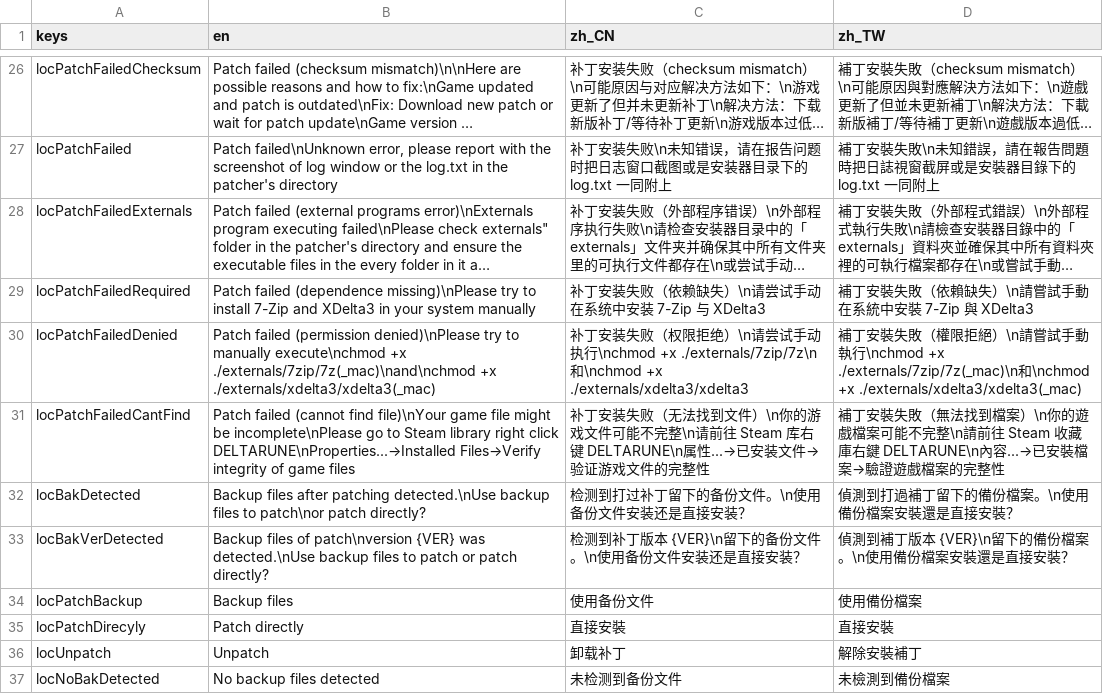
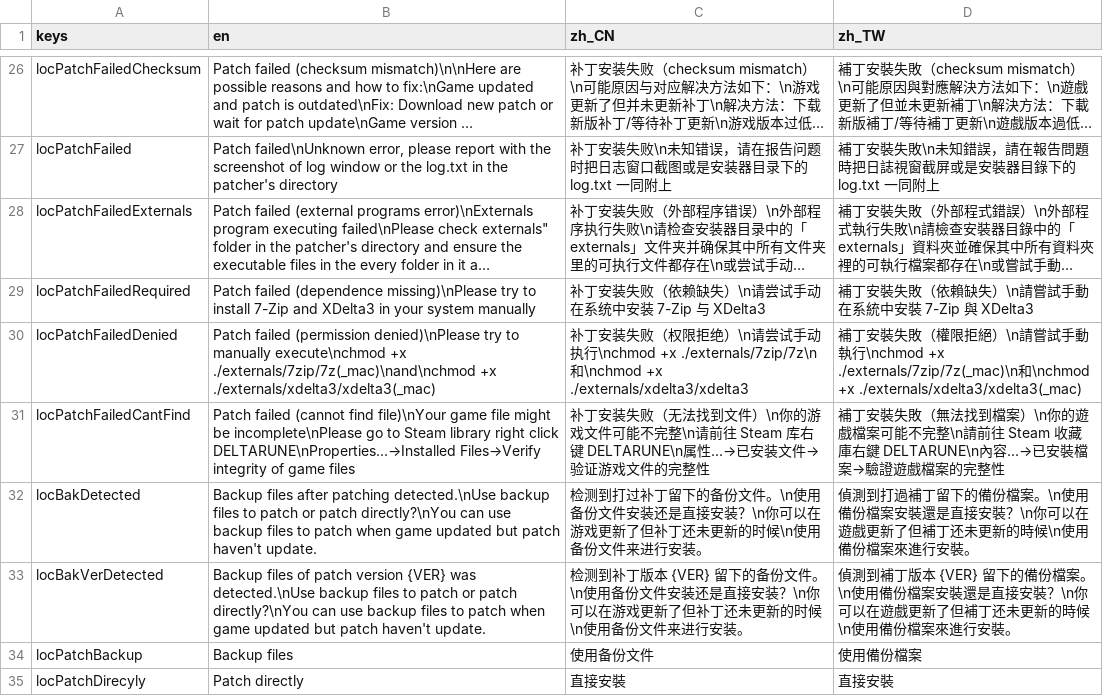
Before and after one commit to gm3dr/DeltaruneChinesePatcher, a CSV file: Locale/loc.csv, drawn as a sheet; only a part is shown, gaps mark what is left out; the shorter side is filled out with more unchanged rows; long unchanged cells end in ….

```diff
--- a/Locale/loc.csv
+++ b/Locale/loc.csv
@@ -31,4 +31,4 @@ locPatchFailedDenied,Patch failed (permission denied)\nPlease try to manually ex
 locPatchFailedCantFind,Patch failed (cannot find file)\nYour game file might be incomplete\nPlease go to Steam library right click DELTARUNE\nProperties...→Installed Files→Verify integrity of game files,补丁安装失败（无法找到文件）\n你的游戏文件可能不完整\n请前往 Steam 库右键 DELTARUNE\n属性...→已安装文件→验证游戏文件的完整性,補丁安裝失敗（無法找到檔案）\n你的遊戲檔案可能不完整\n請前往 Steam 收藏庫右鍵 DELTARUNE\n內容...→已安裝檔案→驗證遊戲檔案的完整性
-locBakDetected,"Backup files after patching detected.\nUse backup files to patch\nor patch directly?",检测到打过补丁留下的备份文件。\n使用备份文件安装还是直接安装？,偵測到打過補丁留下的備份檔案。\n使用備份檔案安裝還是直接安裝？
-locBakVerDetected,"Backup files of patch\nversion {VER} was detected.\nUse backup files to patch or patch　directly?",检测到补丁版本 {VER}\n留下的备份文件。\n使用备份文件安装还是直接安装？,偵測到補丁版本 {VER}\n留下的備份檔案。\n使用備份檔案安裝還是直接安裝？
+locBakDetected,"Backup files after patching detected.\nUse backup files to patch or patch directly?\nYou can use backup files to patch when game updated but patch haven't update.",检测到打过补丁留下的备份文件。\n使用备份文件安装还是直接安装？\n你可以在游戏更新了但补丁还未更新的时候\n使用备份文件来进行安装。,偵測到打過補丁留下的備份檔案。\n使用備份檔案安裝還是直接安裝？\n你可以在遊戲更新了但補丁还未更新的時候\n使用備份檔案來進行安裝。
+locBakVerDetected,"Backup files of patch version {VER} was detected.\nUse backup files to patch or patch directly?\nYou can use backup files to patch when game updated but patch haven't update.",检测到补丁版本 {VER} 留下的备份文件。\n使用备份文件安装还是直接安装？\n你可以在游戏更新了但补丁还未更新的时候\n使用备份文件来进行安装。,偵測到補丁版本 {VER} 留下的備份檔案。\n使用備份檔案安裝還是直接安裝？\n你可以在遊戲更新了但補丁还未更新的時候\n使用備份檔案來進行安裝。
 locPatchBackup, Backup files , 使用备份文件, 使用備份檔案
```
Also changed, not shown: 4 other files.
